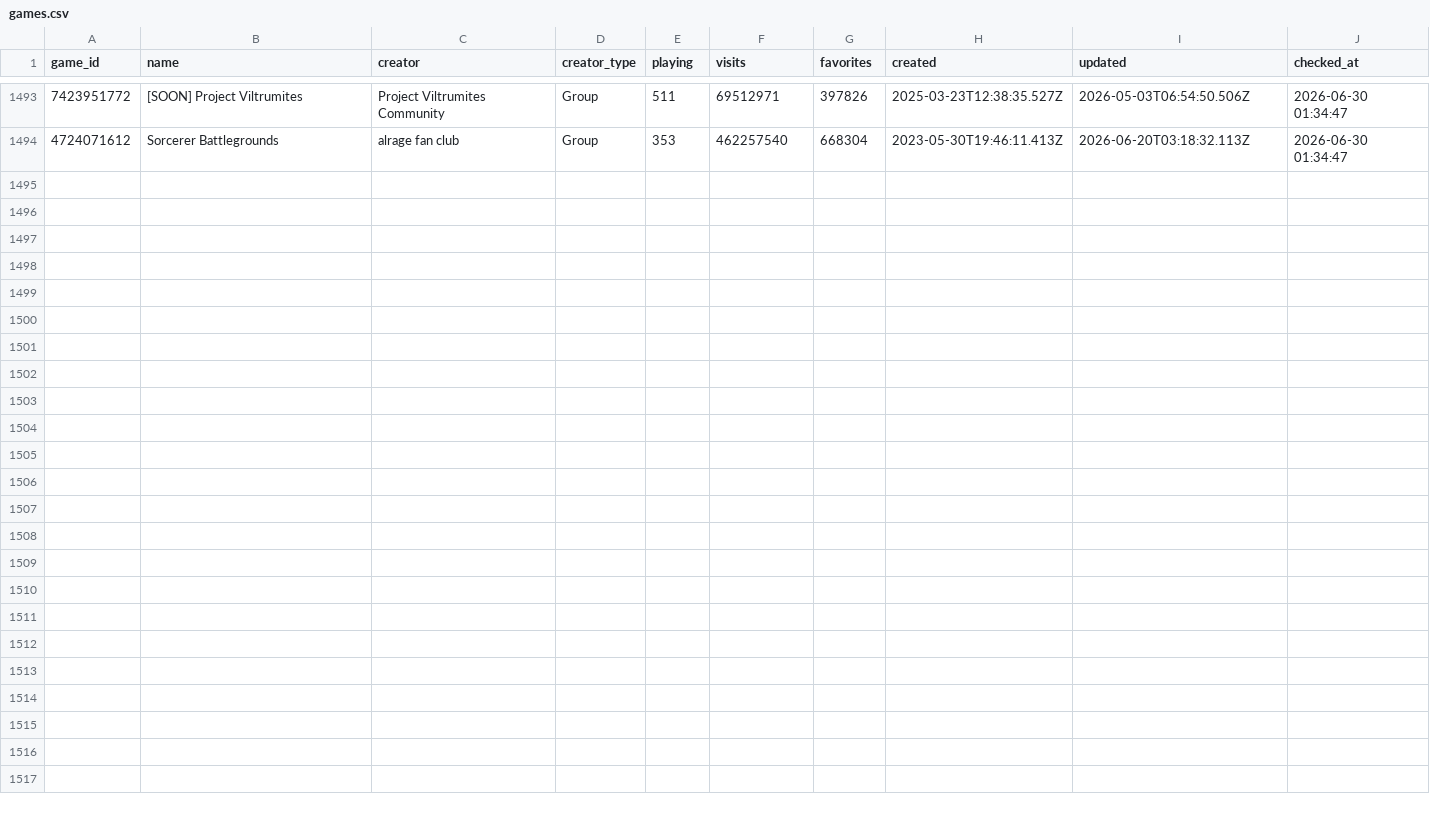
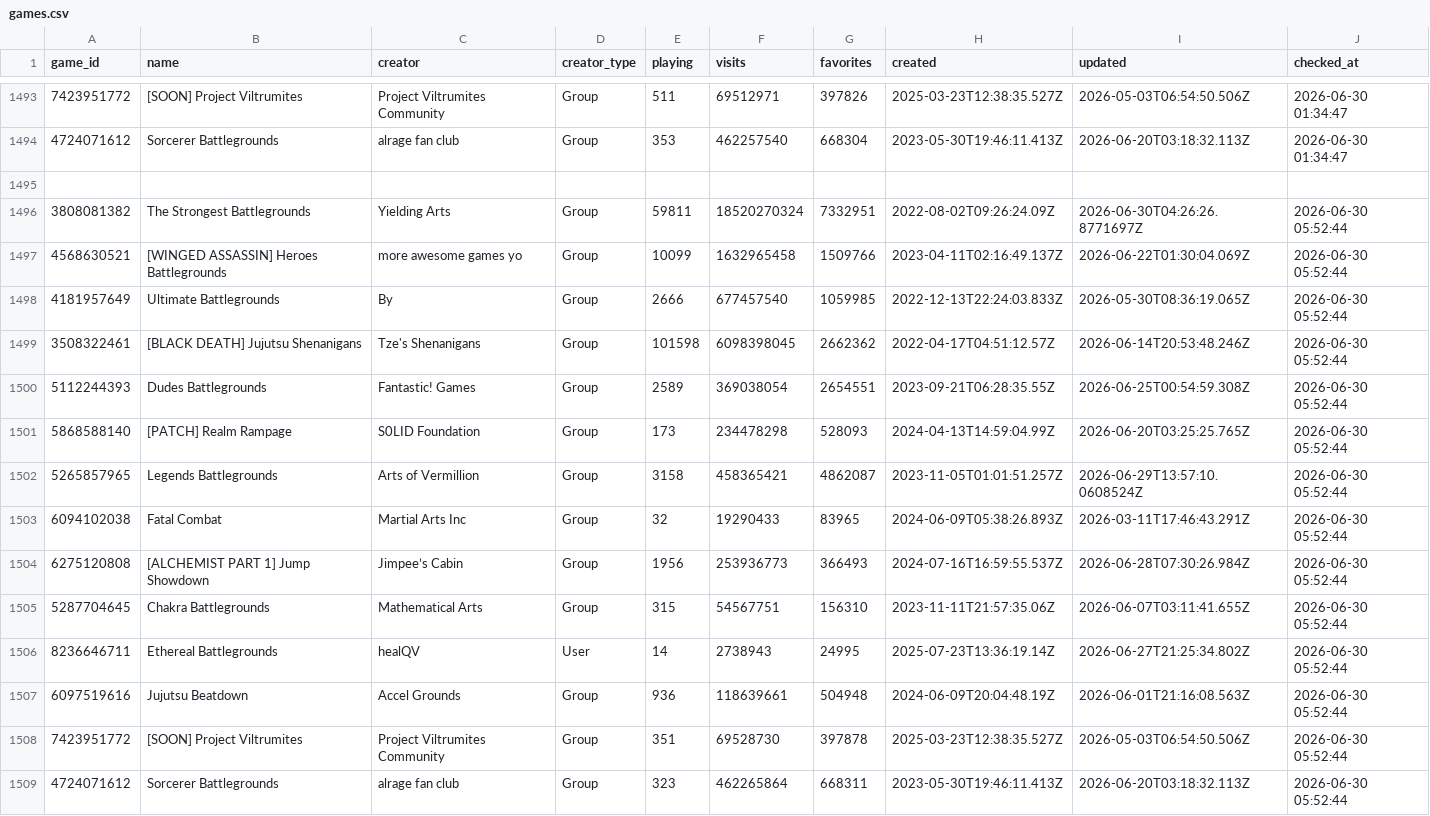
Before and after one commit to vexuwe/rblxanalyzer, a CSV file: games.csv, drawn as a sheet; only a part is shown, gaps mark what is left out; the diff names each change by its address in the sheet, - before the commit and + after, or states it on an @@ line.

```diff
--- a/games.csv
+++ b/games.csv
+row 1495: (empty)
+row 1496: 3808081382 | The Strongest Battlegrounds | Yielding Arts | Group | 59811 | 18520270324 | 7332951 | 2022-08-02T09:26:24.09Z | 2026-06-30T04:26:26.8771697Z | 2026-06-30 05:52:44
+row 1497: 4568630521 | [WINGED ASSASSIN] Heroes Battlegrounds | more awesome games yo | Group | 10099 | 1632965458 | 1509766 | 2023-04-11T02:16:49.137Z | 2026-06-22T01:30:04.069Z | 2026-06-30 05:52:44
+row 1498: 4181957649 | Ultimate Battlegrounds | By | Group | 2666 | 677457540 | 1059985 | 2022-12-13T22:24:03.833Z | 2026-05-30T08:36:19.065Z | 2026-06-30 05:52:44
+row 1499: 3508322461 | [BLACK DEATH] Jujutsu Shenanigans | Tze's Shenanigans | Group | 101598 | 6098398045 | 2662362 | 2022-04-17T04:51:12.57Z | 2026-06-14T20:53:48.246Z | 2026-06-30 05:52:44
+row 1500: 5112244393 | Dudes Battlegrounds | Fantastic! Games | Group | 2589 | 369038054 | 2654551 | 2023-09-21T06:28:35.55Z | 2026-06-25T00:54:59.308Z | 2026-06-30 05:52:44
+row 1501: 5868588140 | [PATCH] Realm Rampage | S0LID Foundation | Group | 173 | 234478298 | 528093 | 2024-04-13T14:59:04.99Z | 2026-06-20T03:25:25.765Z | 2026-06-30 05:52:44
+row 1502: 5265857965 | Legends Battlegrounds | Arts of Vermillion | Group | 3158 | 458365421 | 4862087 | 2023-11-05T01:01:51.257Z | 2026-06-29T13:57:10.0608524Z | 2026-06-30 05:52:44
+row 1503: 6094102038 | Fatal Combat | Martial Arts Inc | Group | 32 | 19290433 | 83965 | 2024-06-09T05:38:26.893Z | 2026-03-11T17:46:43.291Z | 2026-06-30 05:52:44
+row 1504: 6275120808 | [ALCHEMIST PART 1] Jump Showdown | Jimpee’s Cabin | Group | 1956 | 253936773 | 366493 | 2024-07-16T16:59:55.537Z | 2026-06-28T07:30:26.984Z | 2026-06-30 05:52:44
+row 1505: 5287704645 | Chakra Battlegrounds | Mathematical Arts | Group | 315 | 54567751 | 156310 | 2023-11-11T21:57:35.06Z | 2026-06-07T03:11:41.655Z | 2026-06-30 05:52:44
+row 1506: 8236646711 | Ethereal Battlegrounds | healQV | User | 14 | 2738943 | 24995 | 2025-07-23T13:36:19.14Z | 2026-06-27T21:25:34.802Z | 2026-06-30 05:52:44
+row 1507: 6097519616 | Jujutsu Beatdown | Accel Grounds | Group | 936 | 118639661 | 504948 | 2024-06-09T20:04:48.19Z | 2026-06-01T21:16:08.563Z | 2026-06-30 05:52:44
+row 1508: 7423951772 | [SOON] Project Viltrumites | Project Viltrumites Community | Group | 351 | 69528730 | 397878 | 2025-03-23T12:38:35.527Z | 2026-05-03T06:54:50.506Z | 2026-06-30 05:52:44
+row 1509: 4724071612 | Sorcerer Battlegrounds | alrage fan club | Group | 323 | 462265864 | 668311 | 2023-05-30T19:46:11.413Z | 2026-06-20T03:18:32.113Z | 2026-06-30 05:52:44
```
